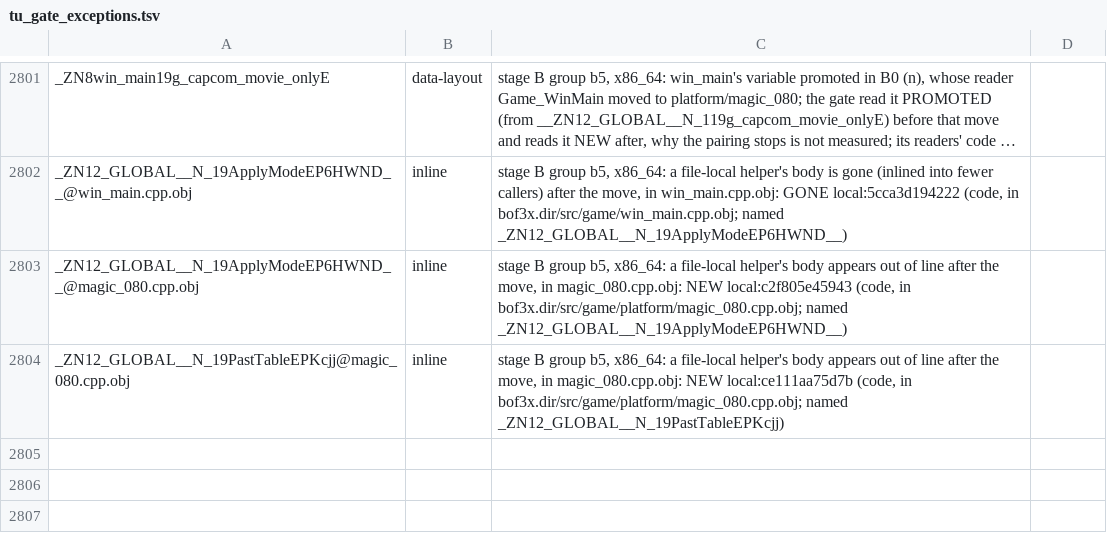
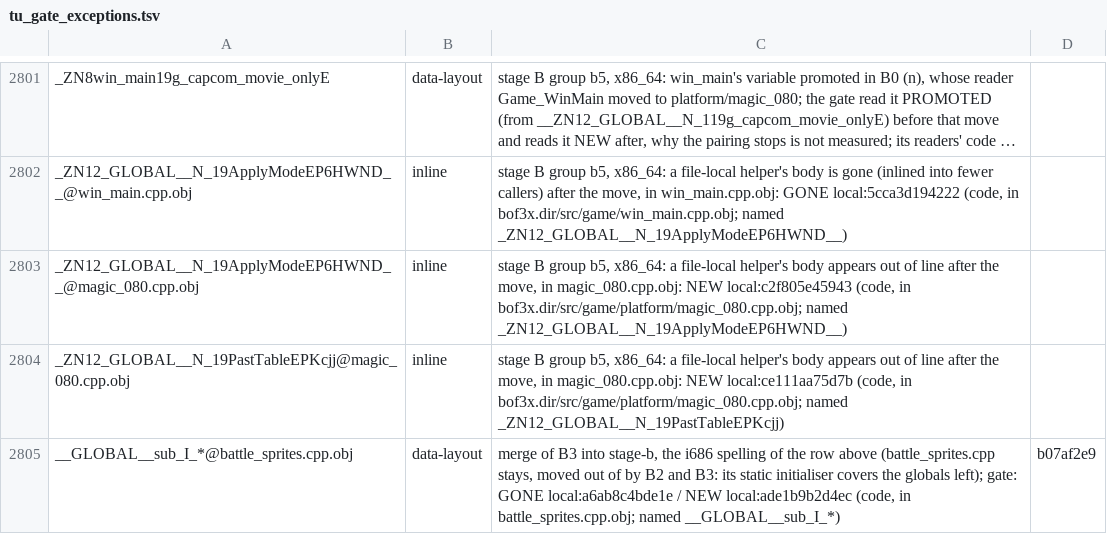
Before and after one commit to kerokline/BreathOfFire3PCPort, a TSV file: analysis/tu_gate_exceptions.tsv, drawn as a sheet; only a part is shown, gaps mark what is left out; long unchanged cells end in ….

```diff
--- a/analysis/tu_gate_exceptions.tsv
+++ b/analysis/tu_gate_exceptions.tsv
@@ -2804 +2804,2 @@ _ZN12_GLOBAL__N_19ApplyModeEP6HWND__@magic_080.cpp.obj	inline	stage B group b5,
 _ZN12_GLOBAL__N_19PastTableEPKcjj@magic_080.cpp.obj	inline	stage B group b5, x86_64: a file-local helper's body appears out of line after the move, in magic_080.cpp.obj: NEW    local:ce111aa75d7b  (code, in bof3x.dir/src/game/platform/magic_080.cpp.obj; named _ZN12_GLOBAL__N_19PastTableEPKcjj)	
+__GLOBAL__sub_I_*@battle_sprites.cpp.obj	data-layout	merge of B3 into stage-b, the i686 spelling of the row above (battle_sprites.cpp stays, moved out of by B2 and B3: its static initialiser covers the globals left); gate: GONE local:a6ab8c4bde1e / NEW local:ade1b9b2d4ec (code, in battle_sprites.cpp.obj; named __GLOBAL__sub_I_*)	b07af2e9
```
